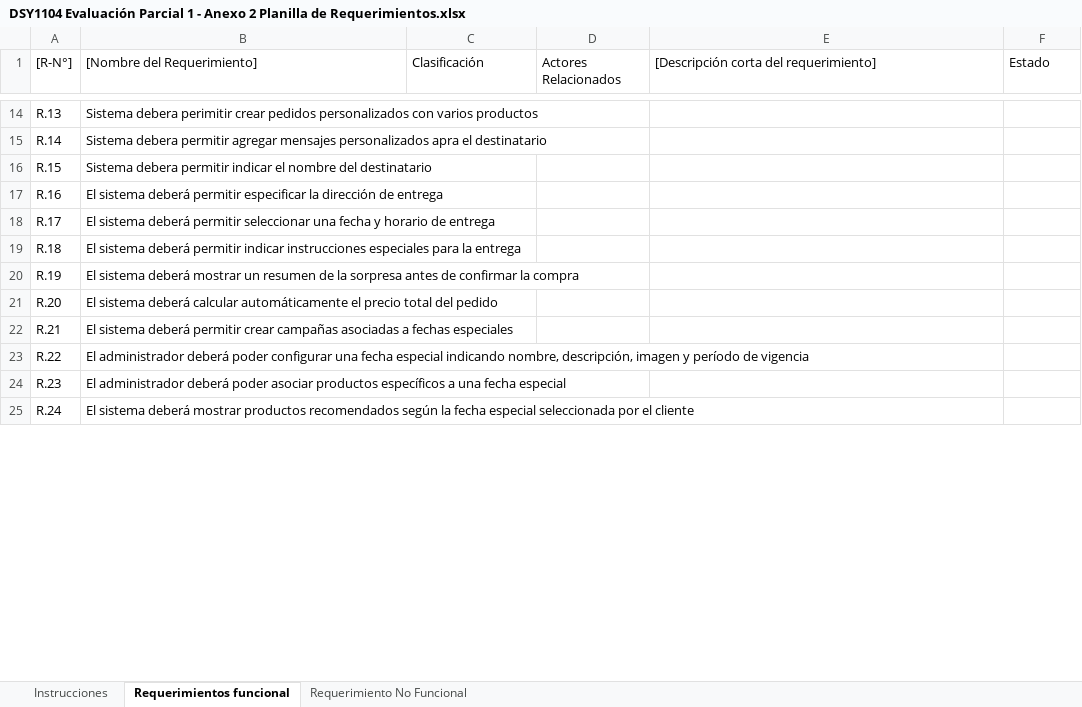
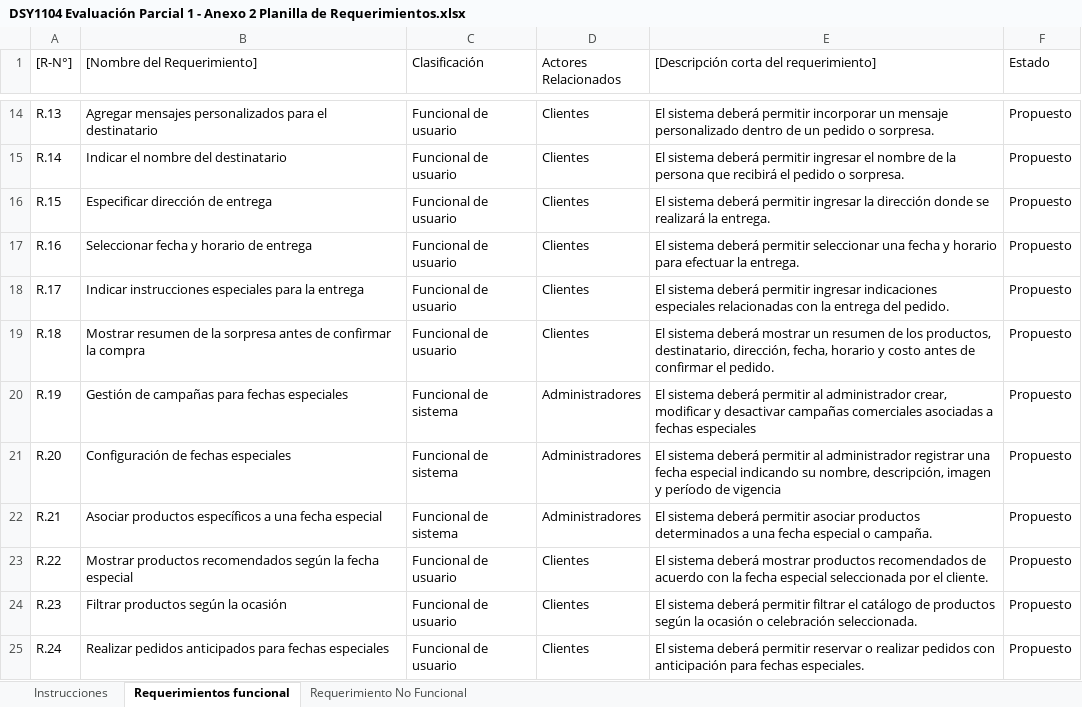
Before and after one commit to cukuse/Proyecto-fullstack-2, an Excel workbook: DSY1104 Evaluación Parcial 1 - Anexo 2 Planilla de Requerimientos.xlsx, sheet Requerimientos funcional, drawn as a sheet; only a part is shown, gaps mark what is left out; values as stored, in another font and other column widths than the file's, no cell formats; the diff covers the shown part only; the diff names each change by its address in the sheet, - before the commit and + after, or states it on an @@ line.

```diff
--- a/DSY1104 Evaluación Parcial 1 - Anexo 2 Planilla de Requerimientos.xlsx (sheet Requerimientos funcional)
+++ b/DSY1104 Evaluación Parcial 1 - Anexo 2 Planilla de Requerimientos.xlsx (sheet Requerimientos funcional)
-B14 ([Nombre del Requerimiento]): Sistema debera perimitir crear pedidos personalizados con varios productos
+B14 ([Nombre del Requerimiento]): Agregar mensajes personalizados para el destinatario
-C14:C19 (Clasificación): (empty)
+C14:C19 (Clasificación): Funcional de usuario
-D14:D19 (Actores Relacionados): (empty)
+D14:D19 (Actores Relacionados): Clientes
-E14: (empty)
+E14: El sistema deberá permitir incorporar un mensaje personalizado dentro de un pedido o sorpresa.
-F14:F25 (Estado): (empty)
+F14:F25 (Estado): Propuesto
-B15 ([Nombre del Requerimiento]): Sistema debera permitir agregar mensajes personalizados apra el destinatario
+B15 ([Nombre del Requerimiento]): Indicar el nombre del destinatario
-E15: (empty)
+E15: El sistema deberá permitir ingresar el nombre de la persona que recibirá el pedido o sorpresa.
-B16 ([Nombre del Requerimiento]): Sistema debera permitir indicar el nombre del destinatario
+B16 ([Nombre del Requerimiento]): Especificar dirección de entrega
-E16: (empty)
+E16: El sistema deberá permitir ingresar la dirección donde se realizará la entrega.
-B17 ([Nombre del Requerimiento]): El sistema deberá permitir especificar la dirección de entrega
+B17 ([Nombre del Requerimiento]): Seleccionar fecha y horario de entrega
-E17: (empty)
+E17: El sistema deberá permitir seleccionar una fecha y horario para efectuar la entrega.
-B18 ([Nombre del Requerimiento]): El sistema deberá permitir seleccionar una fecha y horario de entrega
+B18 ([Nombre del Requerimiento]): Indicar instrucciones especiales para la entrega
-E18: (empty)
+E18: El sistema deberá permitir ingresar indicaciones especiales relacionadas con la entrega del pedido.
-B19 ([Nombre del Requerimiento]): El sistema deberá permitir indicar instrucciones especiales para la entrega
+B19 ([Nombre del Requerimiento]): Mostrar resumen de la sorpresa antes de confirmar la compra
-E19: (empty)
+E19: El sistema deberá mostrar un resumen de los productos, destinatario, dirección, fecha, horario y costo antes de confirmar el pedido.
-B20 ([Nombre del Requerimiento]): El sistema deberá mostrar un resumen de la sorpresa antes de confirmar la compra
+B20 ([Nombre del Requerimiento]): Gestión de campañas para fechas especiales
-C20:C22 (Clasificación): (empty)
+C20:C22 (Clasificación): Funcional de sistema
-D20:D22 (Actores Relacionados): (empty)
+D20:D22 (Actores Relacionados): Administradores
-E20: (empty)
+E20: El sistema deberá permitir al administrador crear, modificar y desactivar campañas comerciales asociadas a fechas especiales
-B21 ([Nombre del Requerimiento]): El sistema deberá calcular automáticamente el precio total del pedido
+B21 ([Nombre del Requerimiento]): Configuración de fechas especiales
-E21: (empty)
+E21: El sistema deberá permitir al administrador registrar una fecha especial indicando su nombre, descripción, imagen y período de vigencia
-B22 ([Nombre del Requerimiento]): El sistema deberá permitir crear campañas asociadas a fechas especiales
+B22 ([Nombre del Requerimiento]): Asociar productos específicos a una fecha especial
-E22: (empty)
+E22: El sistema deberá permitir asociar productos determinados a una fecha especial o campaña.
-B23 ([Nombre del Requerimiento]): El administrador deberá poder configurar una fecha especial indicando nombre, descripción, imagen y período de vigencia
+B23 ([Nombre del Requerimiento]): Mostrar productos recomendados según la fecha especial
-C23:C25 (Clasificación): (empty)
+C23:C25 (Clasificación): Funcional de usuario
-D23:D25 (Actores Relacionados): (empty)
+D23:D25 (Actores Relacionados): Clientes
-E23: (empty)
+E23: El sistema deberá mostrar productos recomendados de acuerdo con la fecha especial seleccionada por el cliente.
-B24 ([Nombre del Requerimiento]): El administrador deberá poder asociar productos específicos a una fecha especial
+B24 ([Nombre del Requerimiento]): Filtrar productos según la ocasión
-E24: (empty)
+E24: El sistema deberá permitir filtrar el catálogo de productos según la ocasión o celebración seleccionada.
-B25 ([Nombre del Requerimiento]): El sistema deberá mostrar productos recomendados según la fecha especial seleccionada por el cliente
+B25 ([Nombre del Requerimiento]): Realizar pedidos anticipados para fechas especiales
-E25: (empty)
+E25: El sistema deberá permitir reservar o realizar pedidos con anticipación para fechas especiales.
```
Also changed, not shown: 13 added rows and 268 edited cells elsewhere in this sheet, cell formats.
